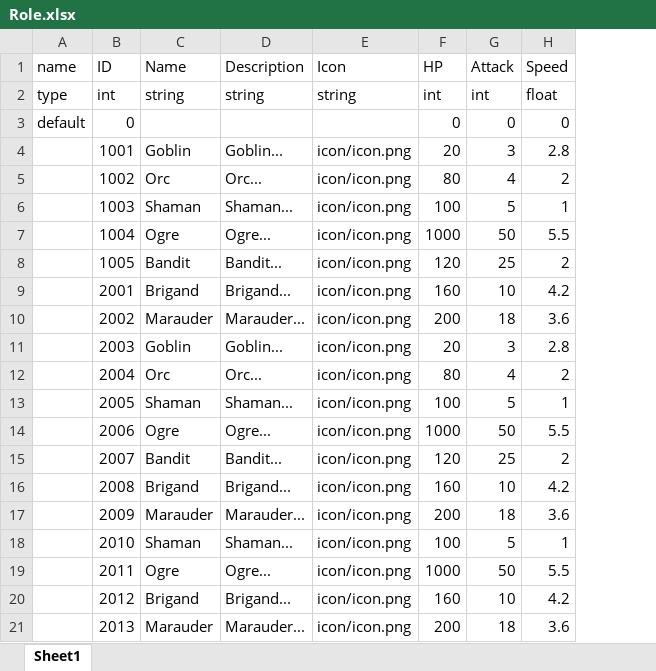
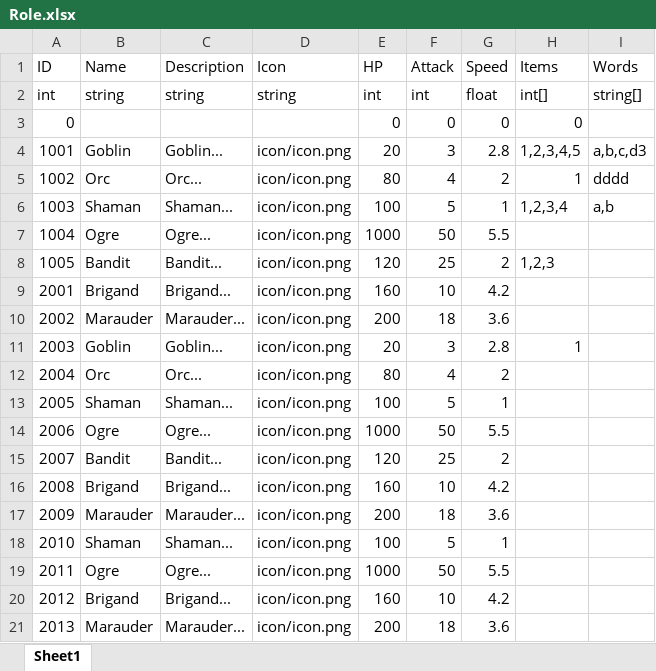
Before and after one commit to end1220/XlsxUnity3D, an Excel workbook: Assets/EasyExcel/Example/ExcelFiles/Role.xlsx, sheet Sheet1, drawn as a sheet; values as stored, in another font and other column widths than the file's, no borders; removed rows and columns are numbered as before the commit, all else as after; the diff names each change by its address in the sheet, - before the commit and + after, or states it on an @@ line.

```diff
--- a/Assets/EasyExcel/Example/ExcelFiles/Role.xlsx (sheet Sheet1)
+++ b/Assets/EasyExcel/Example/ExcelFiles/Role.xlsx (sheet Sheet1)
-column A (name), rows 2-3: type | default
+column H (Items), rows 2-11: int[] | 0 | 1,2,3,4,5 | 1 | 1,2,3,4 |  | 1,2,3 |  |  | 1
+column I (Words), rows 2-6: string[] |  | a,b,c,d3 | dddd | a,b
```
Also changed, not shown: Assets/EasyExcel/Example/ExcelFiles/Item.xlsx, Assets/EasyExcel/Example/ExcelFiles/Level.xlsx, 8 other files.
